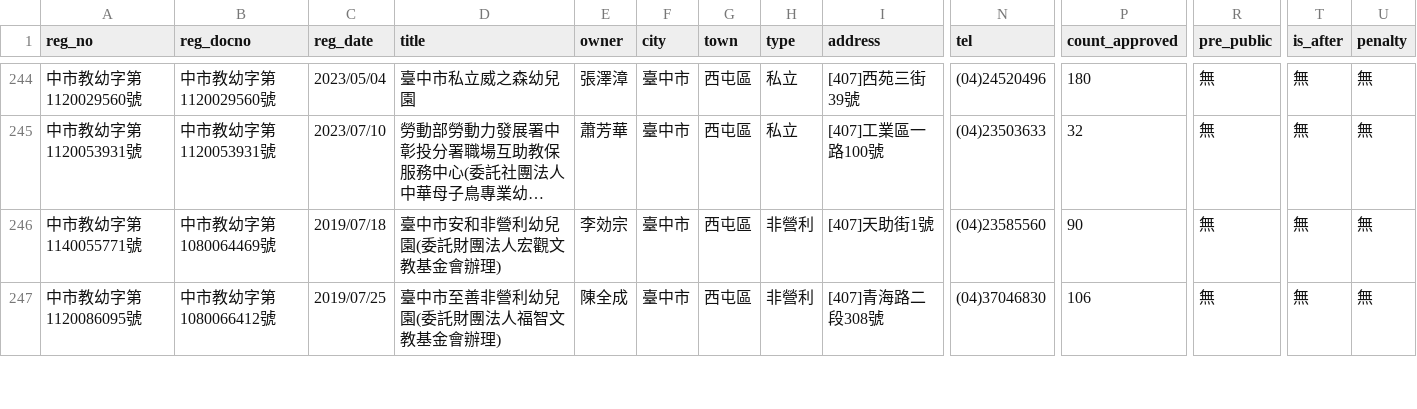
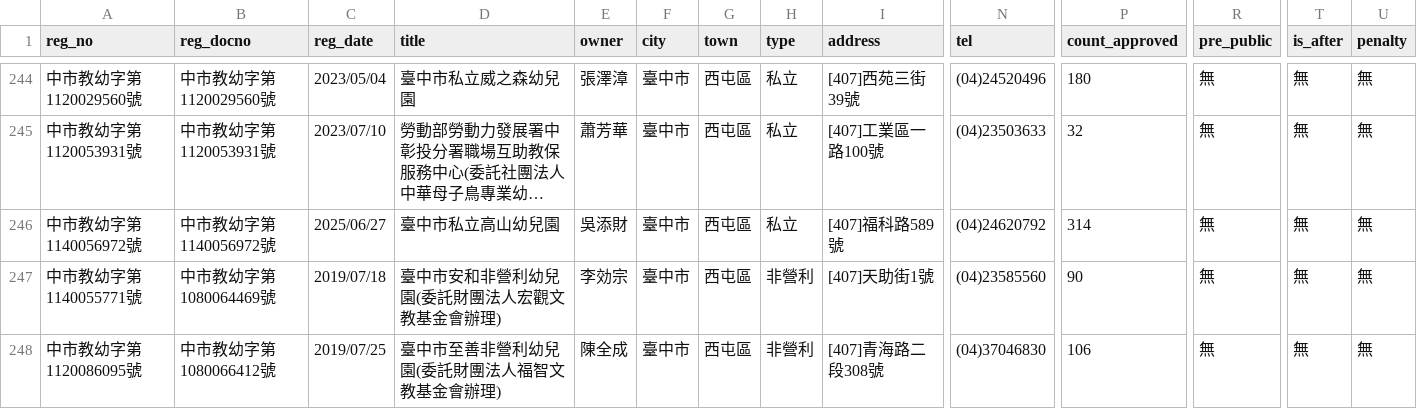
Before and after one commit to kiang/ap.ece.moe.edu.tw, a CSV file: docs/data/臺中市.csv, drawn as a sheet; only a part is shown, gaps mark what is left out; long unchanged cells end in …; rows hold the shown columns only; the diff names each change by its address in the sheet, - before the commit and + after, or states it on an @@ line.

```diff
--- a/docs/data/臺中市.csv
+++ b/docs/data/臺中市.csv
+row 246: 中市教幼字第1140056972號 | 中市教幼字第1140056972號 | 2025/06/27 | 臺中市私立高山幼兒園 | 吳添財 | 臺中市 | 西屯區 | 私立 | [407]福科路589號 | (04)24620792 | 314 | 無 | 無 | 無
```
Also changed, not shown: docs/data/id/id.csv, docs/data/彰化縣.csv, 11 other files.
